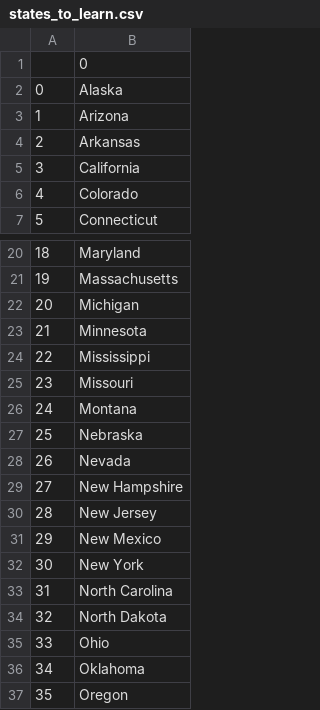
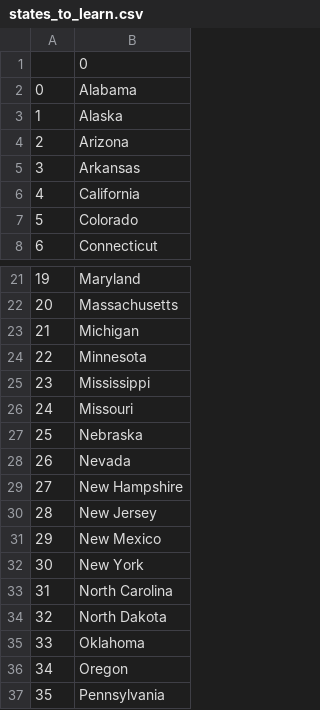
Before and after one commit to IYI-Pantev/Python_Sandbox, a CSV file: us-states-game-start/states_to_learn.csv, drawn as a sheet; only a part is shown, gaps mark what is left out; the shorter side is filled out with more unchanged rows; removed rows and columns are numbered as before the commit, all else as after; the diff names each change by its address in the sheet, - before the commit and + after, or states it on an @@ line.

```diff
--- a/us-states-game-start/states_to_learn.csv
+++ b/us-states-game-start/states_to_learn.csv
+row 2: 0 | Alabama
@@ column A renumbered from row 3 down @@
-row 26: 24 | Montana
-row 35: 33 | Ohio
```
Also changed, not shown: 28 other files.
